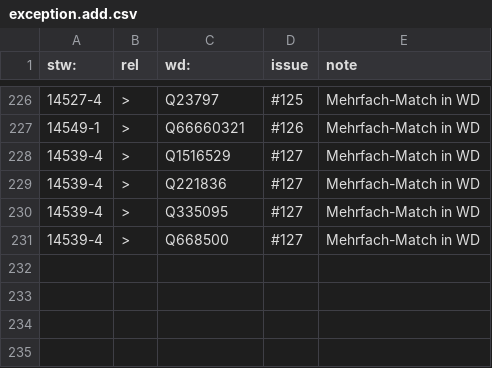
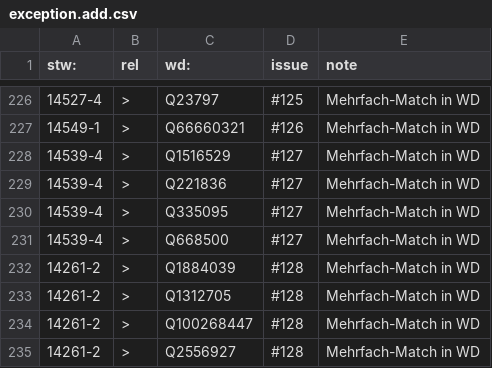
Before and after one commit to zbw/stw-mappings, a CSV file: var/wikidata/exception.add.csv, drawn as a sheet; only a part is shown, gaps mark what is left out.

Commit message:
Update exception.add.csv

```diff
--- a/var/wikidata/exception.add.csv
+++ b/var/wikidata/exception.add.csv
@@ -231 +231,5 @@ stw:,rel,wd:,issue,note
 14539-4,>,Q668500,#127,Mehrfach-Match in WD
+14261-2,>,Q1884039,#128,Mehrfach-Match in WD
+14261-2,>,Q1312705,#128,Mehrfach-Match in WD
+14261-2,>,Q100268447,#128,Mehrfach-Match in WD
+14261-2,>,Q2556927,#128,Mehrfach-Match in WD
```
